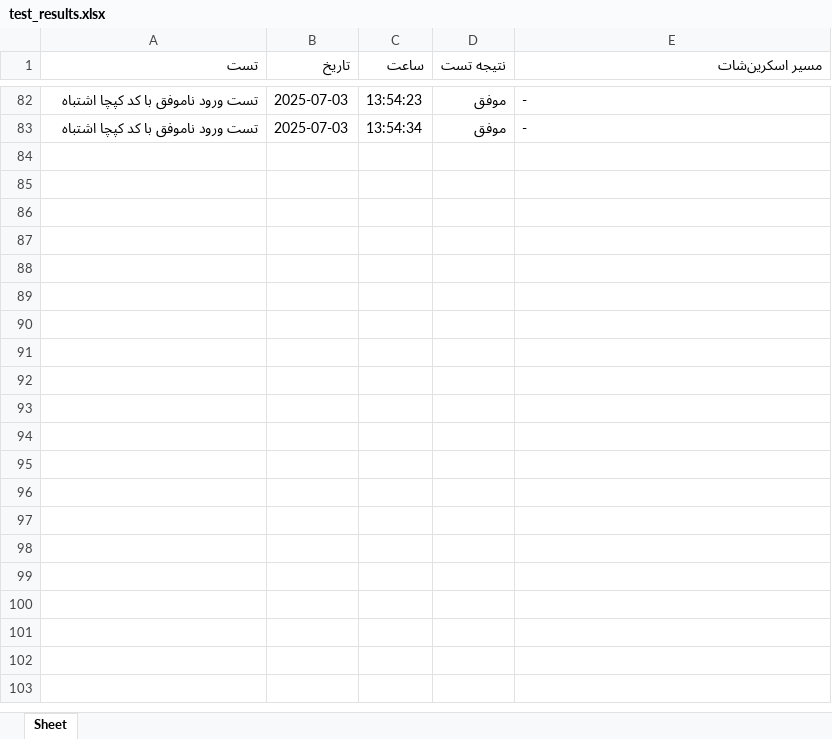
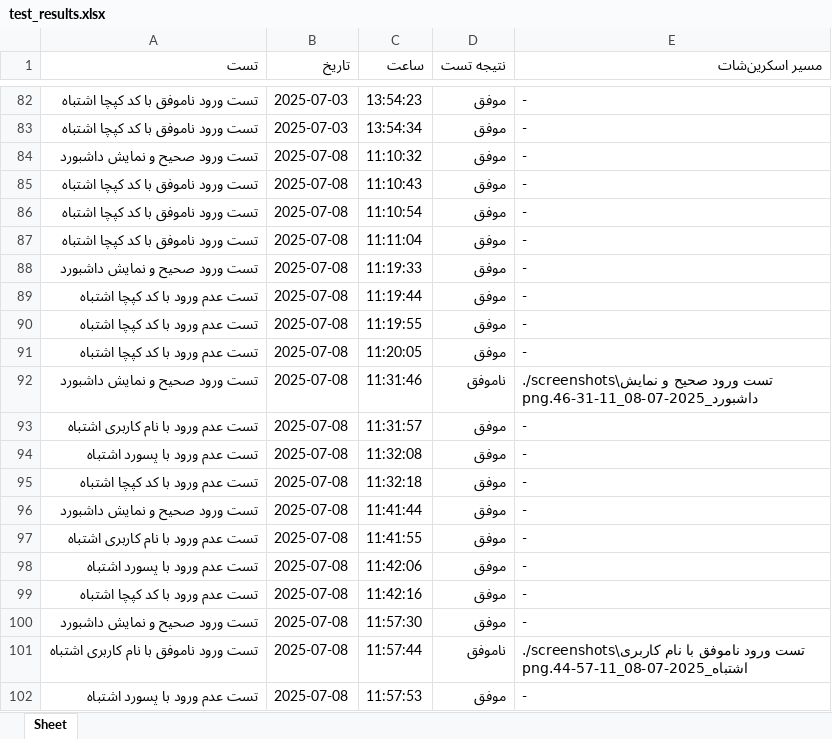
Before and after one commit to Pejiman/online-meetings, an Excel workbook: test_results.xlsx, sheet Sheet, drawn as a sheet; only a part is shown, gaps mark what is left out; values as stored, in another font and other column widths than the file's, no borders; the diff covers the shown part only; the diff names each change by its address in the sheet, - before the commit and + after, or states it on an @@ line.

```diff
--- a/test_results.xlsx (sheet Sheet)
+++ b/test_results.xlsx (sheet Sheet)
+row 84: تست ورود صحیح و نمایش داشبورد | 2025-07-08 | 11:10:32 | موفق | -
+row 85: تست ورود ناموفق با کد کپچا اشتباه | 2025-07-08 | 11:10:43 | موفق | -
+row 86: تست ورود ناموفق با کد کپچا اشتباه | 2025-07-08 | 11:10:54 | موفق | -
+row 87: تست ورود ناموفق با کد کپچا اشتباه | 2025-07-08 | 11:11:04 | موفق | -
+row 88: تست ورود صحیح و نمایش داشبورد | 2025-07-08 | 11:19:33 | موفق | -
+row 89: تست عدم ورود با کد کپچا اشتباه | 2025-07-08 | 11:19:44 | موفق | -
+row 90: تست عدم ورود با کد کپچا اشتباه | 2025-07-08 | 11:19:55 | موفق | -
+row 91: تست عدم ورود با کد کپچا اشتباه | 2025-07-08 | 11:20:05 | موفق | -
+row 92: تست ورود صحیح و نمایش داشبورد | 2025-07-08 | 11:31:46 | ناموفق | ./screenshots\تست ورود صحیح و نمایش داشبورد_2025-07-08_11-31-46.png
+row 93: تست عدم ورود با نام کاربری اشتباه | 2025-07-08 | 11:31:57 | موفق | -
+row 94: تست عدم ورود با پسورد اشتباه | 2025-07-08 | 11:32:08 | موفق | -
+row 95: تست عدم ورود با کد کپچا اشتباه | 2025-07-08 | 11:32:18 | موفق | -
+row 96: تست ورود صحیح و نمایش داشبورد | 2025-07-08 | 11:41:44 | موفق | -
+row 97: تست عدم ورود با نام کاربری اشتباه | 2025-07-08 | 11:41:55 | موفق | -
+row 98: تست عدم ورود با پسورد اشتباه | 2025-07-08 | 11:42:06 | موفق | -
+row 99: تست عدم ورود با کد کپچا اشتباه | 2025-07-08 | 11:42:16 | موفق | -
+row 100: تست ورود صحیح و نمایش داشبورد | 2025-07-08 | 11:57:30 | موفق | -
+row 101: تست ورود ناموفق با نام کاربری اشتباه | 2025-07-08 | 11:57:44 | ناموفق | ./screenshots\تست ورود ناموفق با نام کاربری اشتباه_2025-07-08_11-57-44.png
+row 102: تست عدم ورود با پسورد اشتباه | 2025-07-08 | 11:57:53 | موفق | -
```
Also changed, not shown: 32 added rows elsewhere in this sheet, 14 other files.
